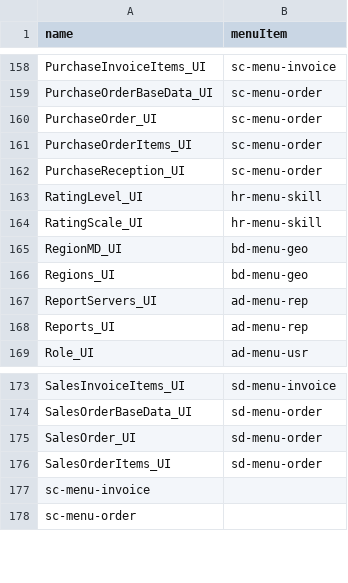
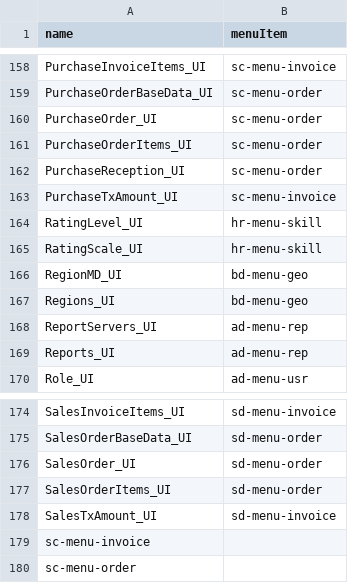
Before and after one commit to nan21/nan21.dnet.modules_oss, a CSV file: nan21.dnet.module.ad/nan21.dnet.module.ad.data/src/main/resources/net/nan21/dnet/module/ad/data/setup/MenuItemParent.csv, drawn as a sheet; only a part is shown, gaps mark what is left out; the diff names each change by its address in the sheet, - before the commit and + after, or states it on an @@ line.

```diff
--- a/nan21.dnet.module.ad/nan21.dnet.module.ad.data/src/main/resources/net/nan21/dnet/module/ad/data/setup/MenuItemParent.csv
+++ b/nan21.dnet.module.ad/nan21.dnet.module.ad.data/src/main/resources/net/nan21/dnet/module/ad/data/setup/MenuItemParent.csv
+row 163: PurchaseTxAmount_UI | sc-menu-invoice
+row 178: SalesTxAmount_UI | sd-menu-invoice
```
Also changed, not shown: nan21.dnet.module.ad/nan21.dnet.module.ad.data/src/main/resources/net/nan21/dnet/module/ad/data/setup/MenuItem.csv.
